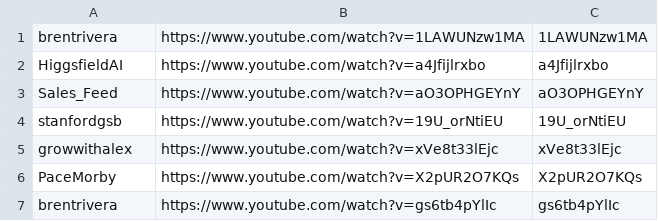
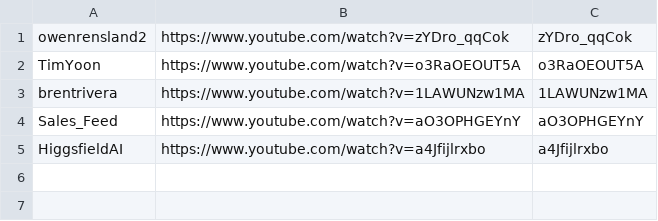
Before and after one commit to technirmata/yt-deep-knowledge-distributed, a TSV file: queue/phase4-remaining.tsv, drawn as a sheet.

Commit message:
Daily Phase 4 dispatch: refresh remaining queue (2026-08-04)

```diff
--- a/queue/phase4-remaining.tsv
+++ b/queue/phase4-remaining.tsv
@@ -1,7 +1,5 @@
+owenrensland2	https://www.youtube.com/watch?v=zYDro_qqCok	zYDro_qqCok
+TimYoon	https://www.youtube.com/watch?v=o3RaOEOUT5A	o3RaOEOUT5A
 brentrivera	https://www.youtube.com/watch?v=1LAWUNzw1MA	1LAWUNzw1MA
+Sales_Feed	https://www.youtube.com/watch?v=aO3OPHGEYnY	aO3OPHGEYnY
 HiggsfieldAI	https://www.youtube.com/watch?v=a4Jfijlrxbo	a4Jfijlrxbo
-Sales_Feed	https://www.youtube.com/watch?v=aO3OPHGEYnY	aO3OPHGEYnY
-stanfordgsb	https://www.youtube.com/watch?v=19U_orNtiEU	19U_orNtiEU
-growwithalex	https://www.youtube.com/watch?v=xVe8t33lEjc	xVe8t33lEjc
-PaceMorby	https://www.youtube.com/watch?v=X2pUR2O7KQs	X2pUR2O7KQs
-brentrivera	https://www.youtube.com/watch?v=gs6tb4pYlIc	gs6tb4pYlIc
```
